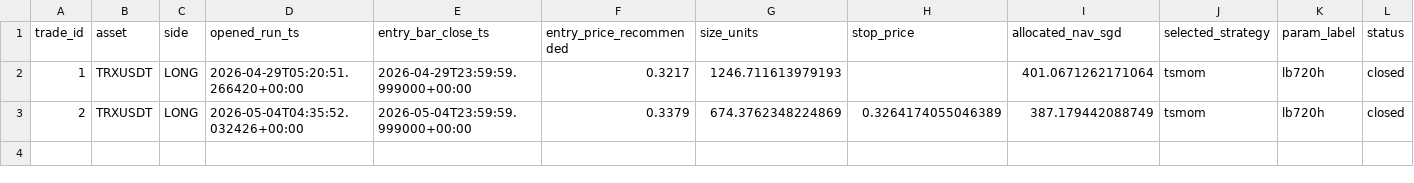
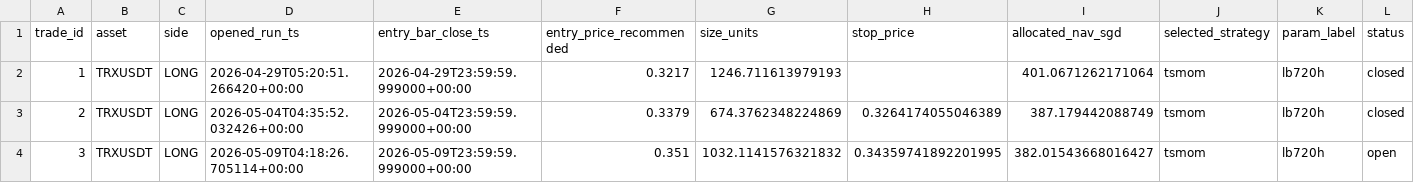
Before and after one commit to Matthew-Kurniawan/crypto-paper-trade, a CSV file: data/processed/live/paper_trade_journal.csv, drawn as a sheet; only a part is shown; rows hold the shown columns only; the diff names each change by its address in the sheet, - before the commit and + after, or states it on an @@ line.

```diff
--- a/data/processed/live/paper_trade_journal.csv
+++ b/data/processed/live/paper_trade_journal.csv
+row 4: 3 | TRXUSDT | LONG | 2026-05-09T04:18:26.705114+00:00 | 2026-05-09T23:59:59.999000+00:00 | 0.351 | 1032.1141576321832 | 0.34359741892201995 | 382.01543668016427 | tsmom | lb720h | open
```
Also changed, not shown: data/processed/live/decisions_log.csv, 5 other files.
